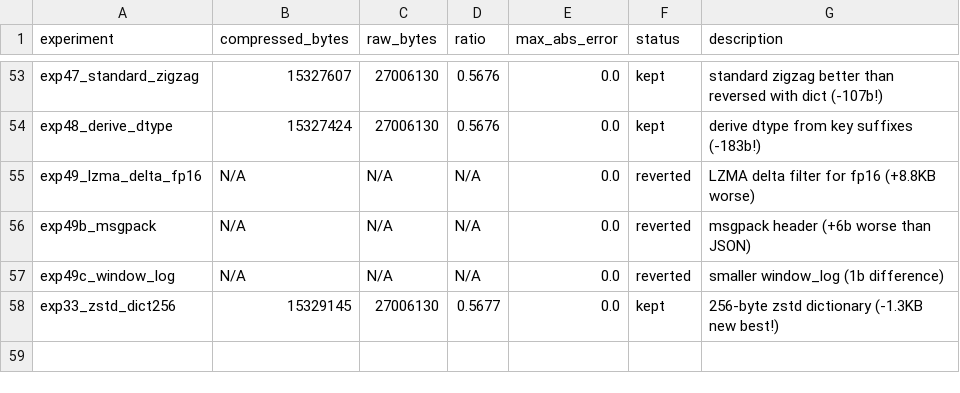
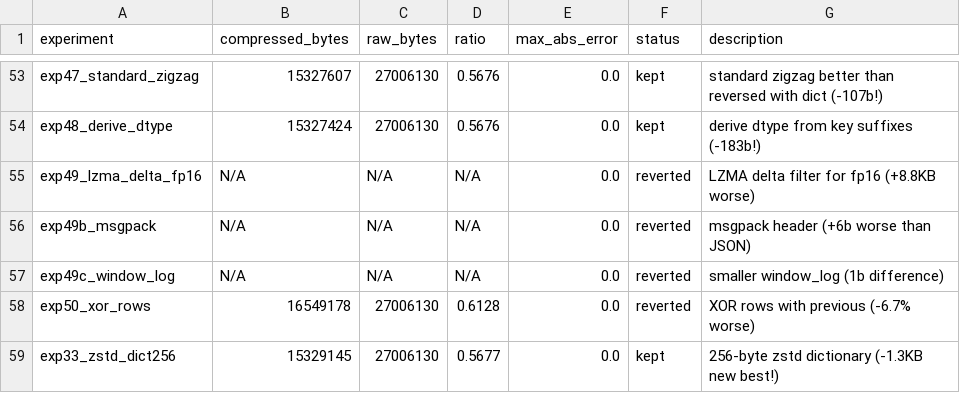
Before and after one commit to joyceyan/serialization_playground, a TSV file: results.tsv, drawn as a sheet; only a part is shown, gaps mark what is left out.

```diff
--- a/results.tsv
+++ b/results.tsv
@@ -57,2 +57,3 @@ exp49b_msgpack	N/A	N/A	N/A	0.0	reverted	msgpack header (+6b worse than JSON)
 exp49c_window_log	N/A	N/A	N/A	0.0	reverted	smaller window_log (1b difference)
+exp50_xor_rows	16549178	27006130	0.6128	0.0	reverted	XOR rows with previous (-6.7% worse)
 exp33_zstd_dict256	15329145	27006130	0.5677	0.0	kept	256-byte zstd dictionary (-1.3KB new best!)
```
